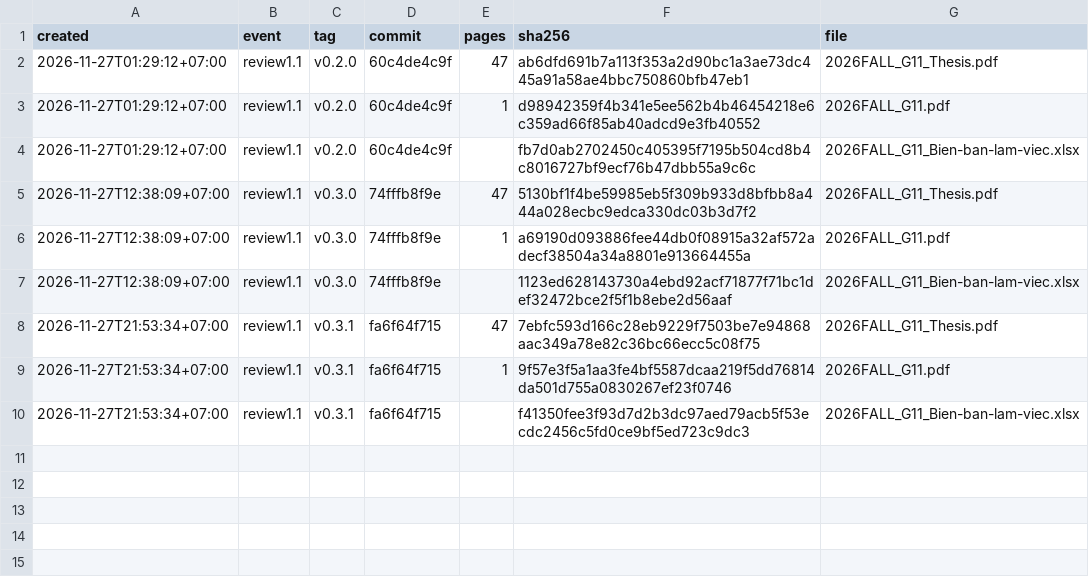
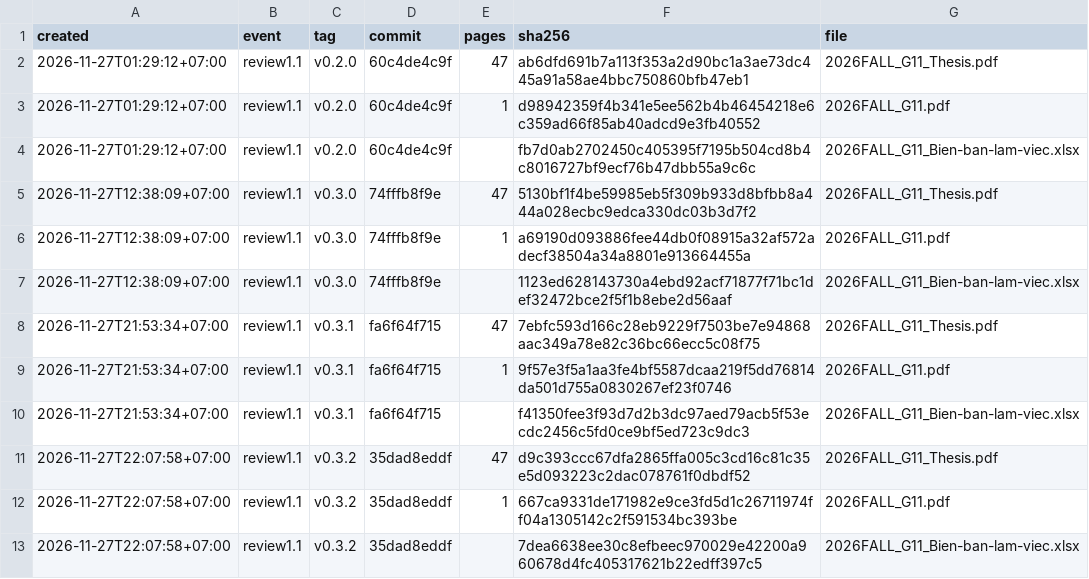
Before and after one commit to FinDaHuman/OpenTrading-Thesis, a CSV file: SUBMISSIONS.csv, drawn as a sheet.

Commit message:
chore: record the final Review 1.1 submission (v0.3.2) (#60)

```diff
--- a/SUBMISSIONS.csv
+++ b/SUBMISSIONS.csv
@@ -10 +10,4 @@ created,event,tag,commit,pages,sha256,file
 2026-11-27T21:53:34+07:00,review1.1,v0.3.1,fa6f64f715,,f41350fee3f93d7d2b3dc97aed79acb5f53ecdc2456c5fd0ce9bf5ed723c9dc3,2026FALL_G11_Bien-ban-lam-viec.xlsx
+2026-11-27T22:07:58+07:00,review1.1,v0.3.2,35dad8eddf,47,d9c393ccc67dfa2865ffa005c3cd16c81c35e5d093223c2dac078761f0dbdf52,2026FALL_G11_Thesis.pdf
+2026-11-27T22:07:58+07:00,review1.1,v0.3.2,35dad8eddf,1,667ca9331de171982e9ce3fd5d1c26711974ff04a1305142c2f591534bc393be,2026FALL_G11.pdf
+2026-11-27T22:07:58+07:00,review1.1,v0.3.2,35dad8eddf,,7dea6638ee30c8efbeec970029e42200a960678d4fc405317621b22edff397c5,2026FALL_G11_Bien-ban-lam-viec.xlsx
```
